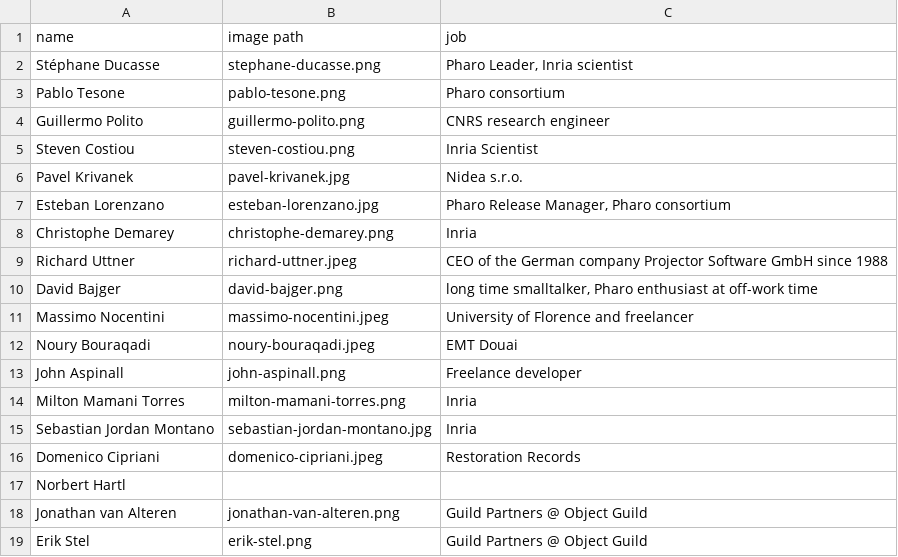
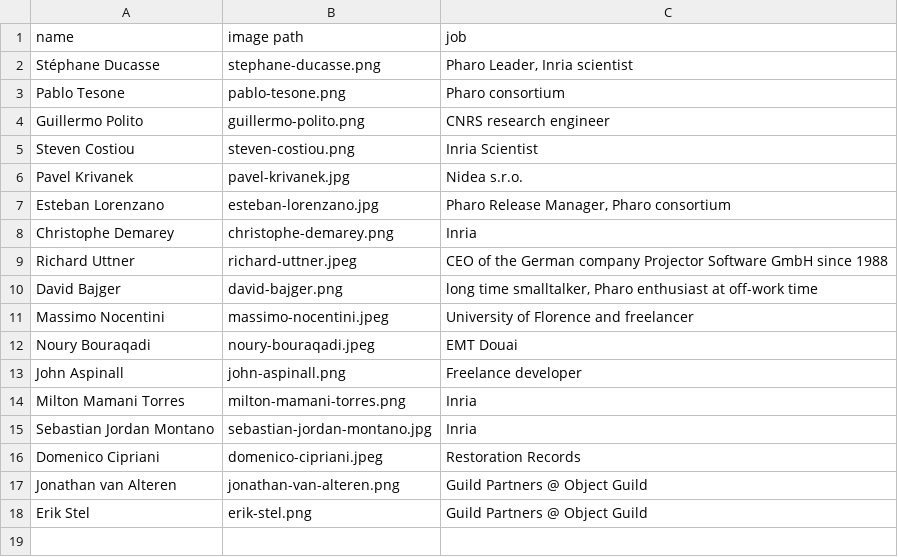
Before and after one commit to pharo-project/pharodays, a CSV file: templates/speakers.csv, drawn as a sheet; the diff names each change by its address in the sheet, - before the commit and + after, or states it on an @@ line.

```diff
--- a/templates/speakers.csv
+++ b/templates/speakers.csv
-row 17: Norbert Hartl
```
Also changed, not shown: 1 other file.
